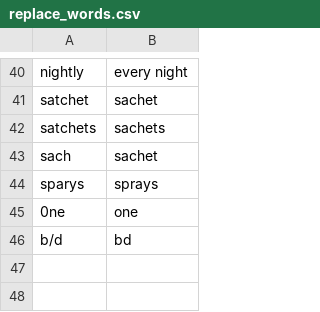
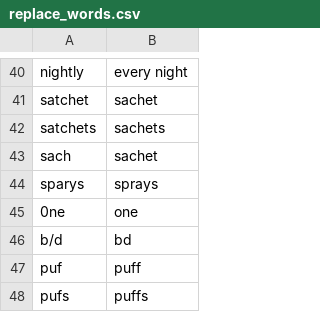
Before and after one commit to Public-Health-Scotland/dose_instruction_parser, a CSV file: di_parser/replace_words.csv, drawn as a sheet; only a part is shown, gaps mark what is left out.

```diff
--- a/di_parser/replace_words.csv
+++ b/di_parser/replace_words.csv
@@ -46 +46,3 @@ sparys,sprays
 b/d,bd
+puf,puff
+pufs,puffs
```
Also changed, not shown: 2 other files.
